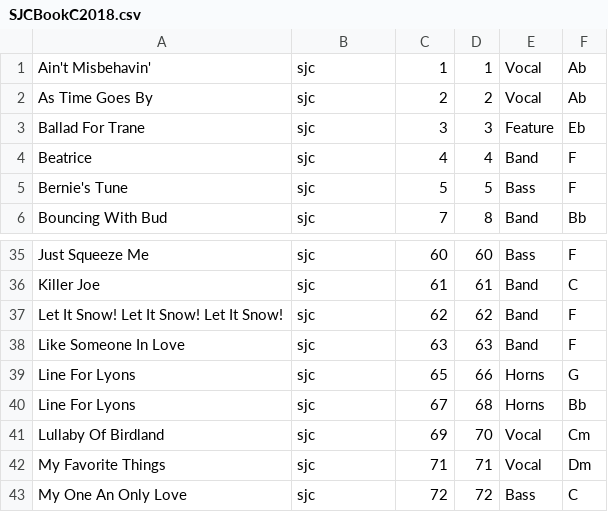
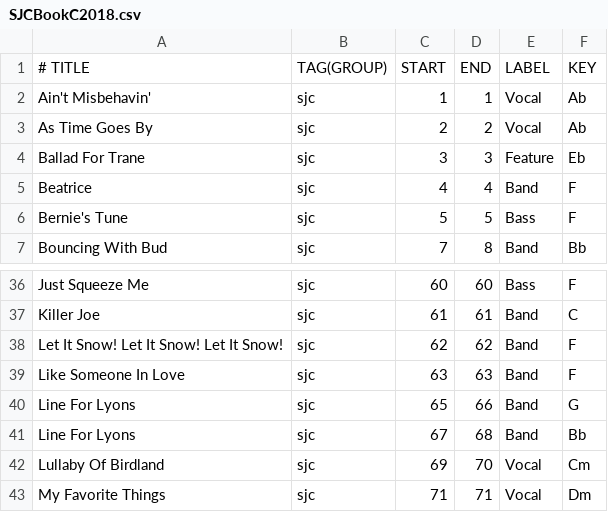
Before and after one commit to mikeln/musicindex, a CSV file: ForScore/Custom/SJCBookC2018.csv, drawn as a sheet; only a part is shown, gaps mark what is left out; the shorter side is filled out with more unchanged rows.

Commit message:
fix tag, add field spec

```diff
--- a/ForScore/Custom/SJCBookC2018.csv
+++ b/ForScore/Custom/SJCBookC2018.csv
@@ -1 +1,2 @@
+# TITLE, TAG(GROUP), START, END, LABEL, KEY
 Ain't Misbehavin',sjc,1,1,Vocal,Ab
@@ -38,4 +39,4 @@ Let It Snow! Let It Snow! Let It Snow!,sjc,62,62,Band,F
 Like Someone In Love,sjc,63,63,Band,F
-Line For Lyons,sjc,65,66,Horns,G
-Line For Lyons,sjc,67,68,Horns,Bb
+Line For Lyons,sjc,65,66,Band,G
+Line For Lyons,sjc,67,68,Band,Bb
 Lullaby Of Birdland,sjc,69,70,Vocal,Cm
```
